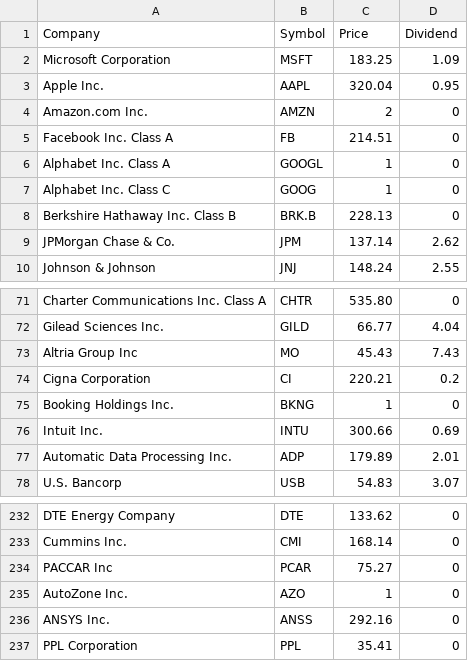
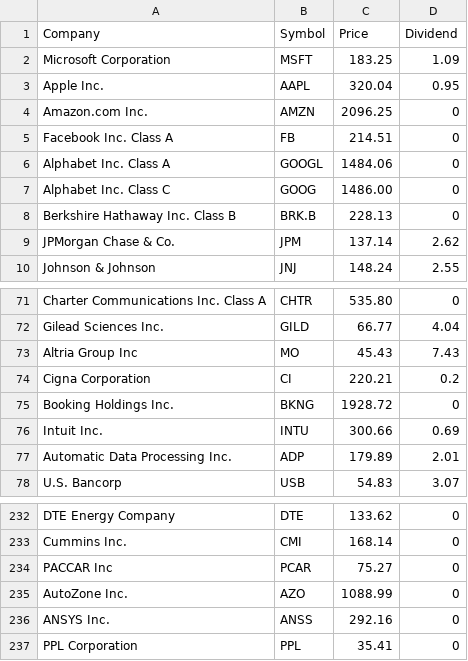
Before and after one commit to best1650/Stock_Analysis, a CSV file: stock/cleanStockList.csv, drawn as a sheet; only a part is shown, gaps mark what is left out.

```diff
--- a/stock/cleanStockList.csv
+++ b/stock/cleanStockList.csv
@@ -3,6 +3,6 @@ Microsoft Corporation,MSFT,183.25,1.09
 Apple Inc.,AAPL,320.04,0.95
-Amazon.com Inc.,AMZN, 2,0
+Amazon.com Inc.,AMZN,2096.25,0
 Facebook Inc. Class A,FB,214.51,0
-Alphabet Inc. Class A,GOOGL, 1,0
-Alphabet Inc. Class C,GOOG, 1,0
+Alphabet Inc. Class A,GOOGL,1484.06,0
+Alphabet Inc. Class C,GOOG,1486.00,0
 Berkshire Hathaway Inc. Class B,BRK.B,228.13,0
@@ -74,3 +74,3 @@ Altria Group Inc,MO,45.43,7.43
 Cigna Corporation,CI,220.21,0.2
-Booking Holdings Inc.,BKNG, 1,0
+Booking Holdings Inc.,BKNG,1928.72,0
 Intuit Inc.,INTU,300.66,0.69
@@ -234,3 +234,3 @@ Cummins Inc.,CMI,168.14,0
 PACCAR Inc,PCAR,75.27,0
-AutoZone Inc.,AZO, 1,0
+AutoZone Inc.,AZO,1088.99,0
 ANSYS Inc.,ANSS,292.16,0
```
Also changed, not shown: 1 other file.
